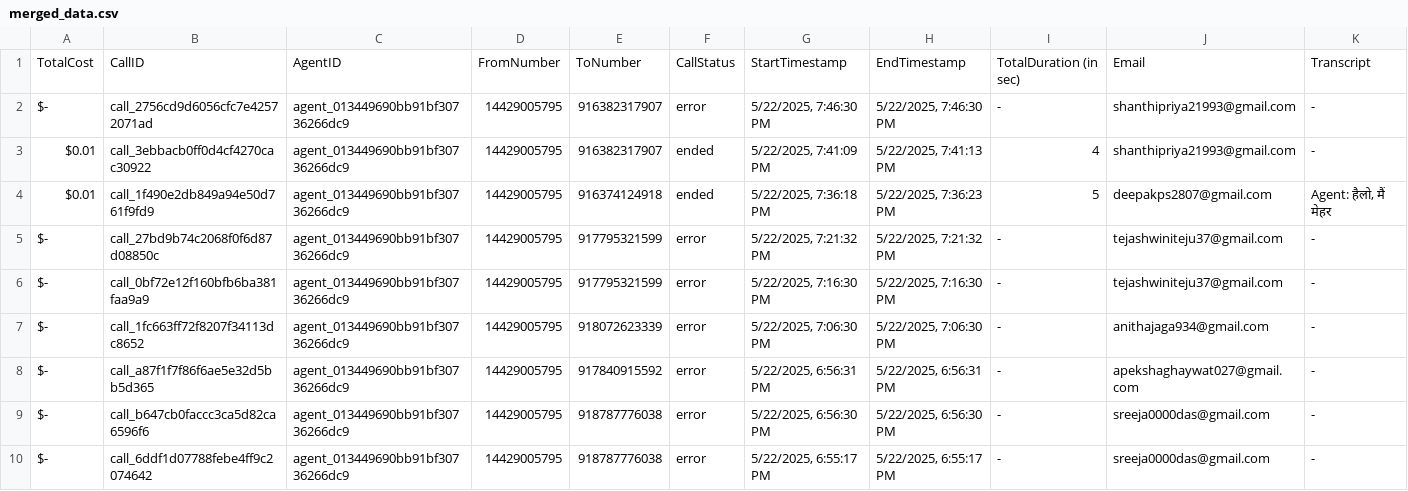
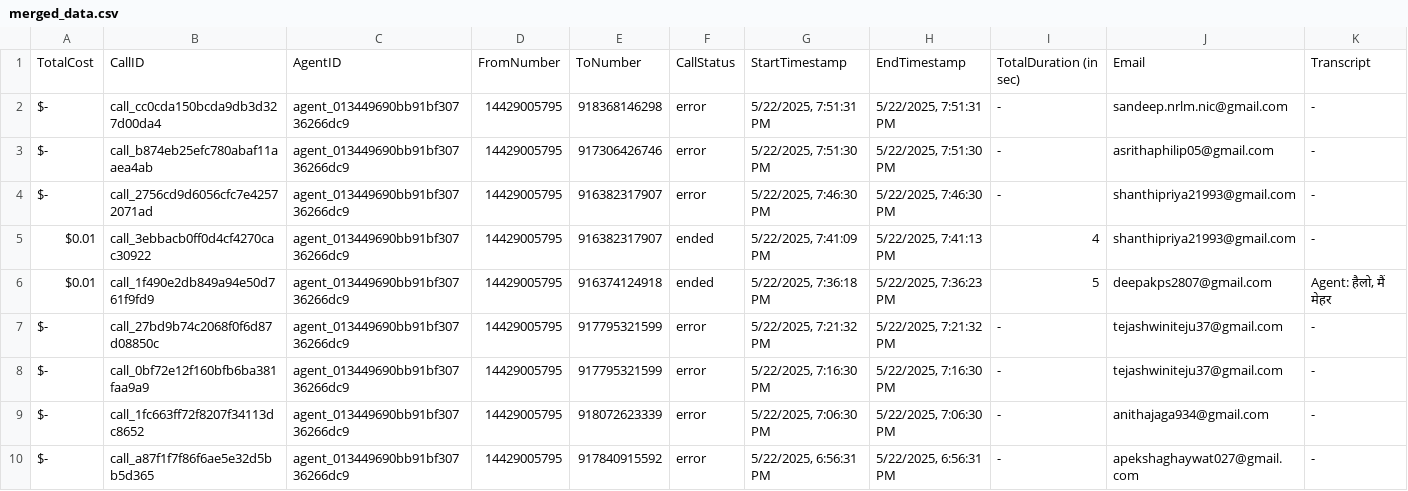
Before and after one commit to Urban-gabru-yog/UrbanYog-Voice-Agent-Dashboard, a CSV file: data/merged_data.csv, drawn as a sheet; only a part is shown; the shorter side is filled out with more unchanged rows; rows hold the shown columns only; the diff names each change by its address in the sheet, - before the commit and + after, or states it on an @@ line.

```diff
--- a/data/merged_data.csv
+++ b/data/merged_data.csv
+row 2: $- | call_cc0cda150bcda9db3d327d00da4 | agent_013449690bb91bf30736266dc9 | 14429005795 | 918368146298 | error | 5/22/2025, 7:51:31 PM | 5/22/2025, 7:51:31 PM | - | sandeep.nrlm.nic@gmail.com | -
+row 3: $- | call_b874eb25efc780abaf11aaea4ab | agent_013449690bb91bf30736266dc9 | 14429005795 | 917306426746 | error | 5/22/2025, 7:51:30 PM | 5/22/2025, 7:51:30 PM | - | asrithaphilip05@gmail.com | -
```
Also changed, not shown: data/call_data.csv.
